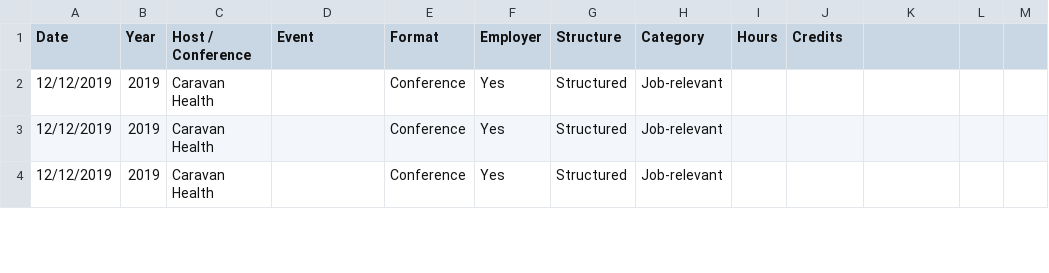
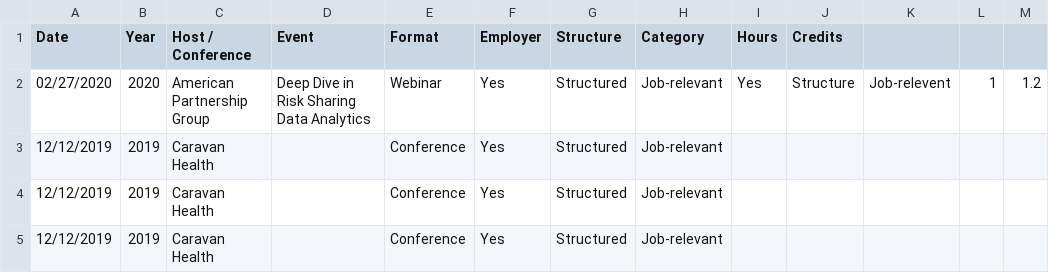
Before and after one commit to johnsug/continuing_ed, a CSV file: ce_log.csv, drawn as a sheet; only a part is shown.

Commit message:
Update ce_log.csv

```diff
--- a/ce_log.csv
+++ b/ce_log.csv
@@ -1,2 +1,3 @@
 Date,Year,Host / Conference,Event,Format,Employer,Structure,Category,Hours,Credits
+02/27/2020,2020,American Partnership Group,Deep Dive in Risk Sharing Data Analytics,Webinar,Yes,Structured,Job-relevant,Yes,Structure,Job-relevent,1,1.2
 12/12/2019,2019,Caravan Health,,Conference,Yes,Structured,Job-relevant,,
```
